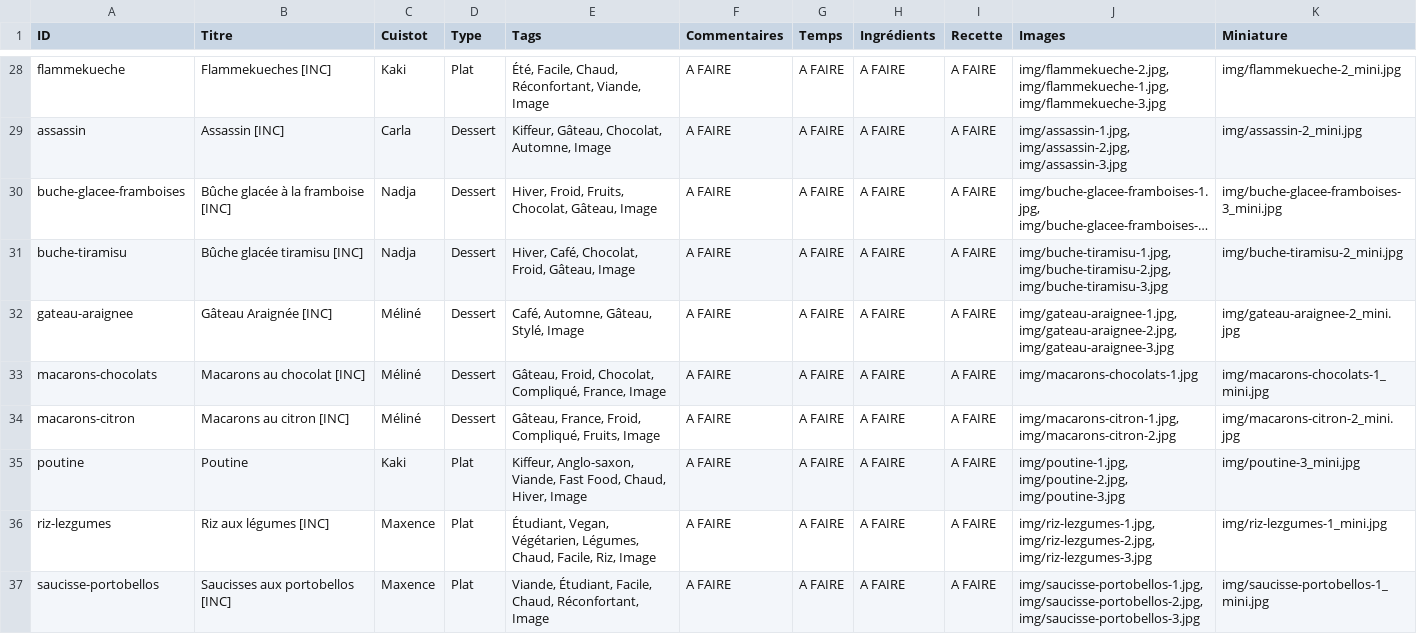
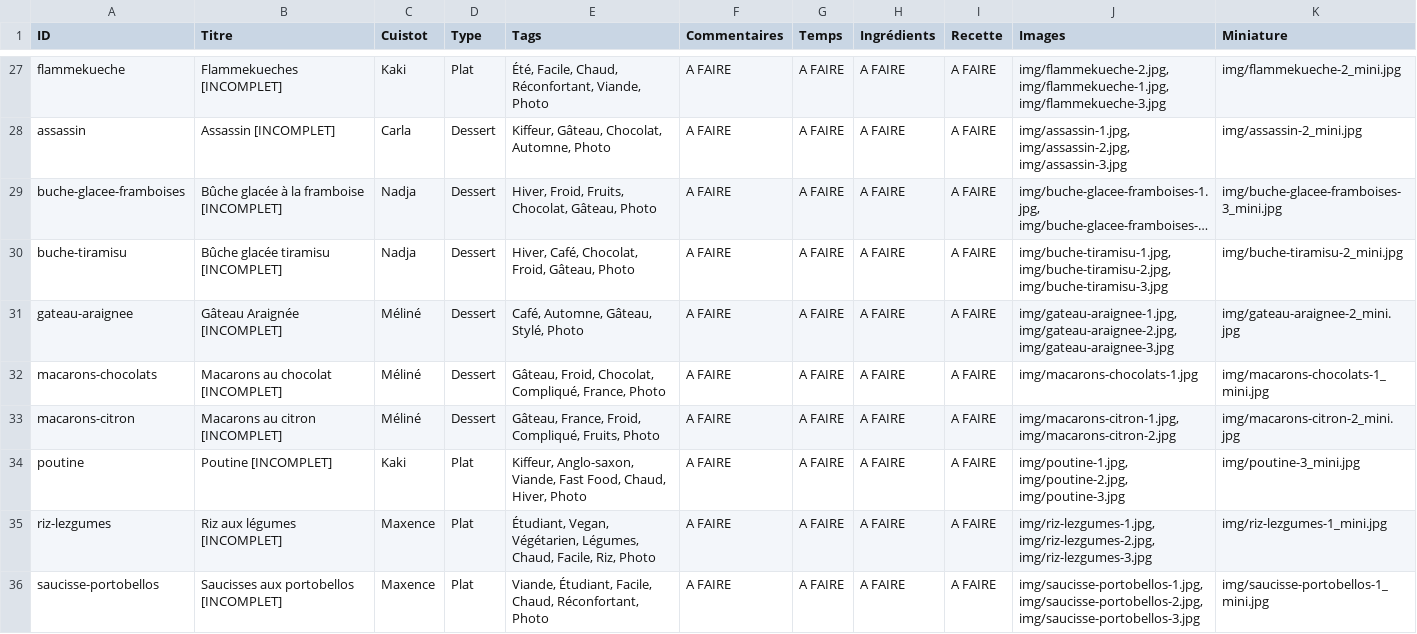
Before and after one commit to recettes-de-pdb/recettes-de-pdb.github.io, a CSV file: Recettes.csv, drawn as a sheet; only a part is shown, gaps mark what is left out; long unchanged cells end in …; addresses are those after the commit; the diff covers the shown part only; the diff names each change by its address in the sheet, - before the commit and + after, or states it on an @@ line.

```diff
--- a/Recettes.csv
+++ b/Recettes.csv
-B27 (Titre): Flammekueches [INC]
+B27 (Titre): Flammekueches [INCOMPLET]
-E27 (Tags): …Réconfortant, Viande, Image
+E27 (Tags): …Réconfortant, Viande, Photo
-B28 (Titre): Assassin [INC]
+B28 (Titre): Assassin [INCOMPLET]
-E28 (Tags): Kiffeur, Gâteau, Chocolat, Automne, Image
+E28 (Tags): Kiffeur, Gâteau, Chocolat, Automne, Photo
-B29 (Titre): Bûche glacée à la framboise [INC]
+B29 (Titre): Bûche glacée à la framboise [INCOMPLET]
-E29 (Tags): Hiver, Froid, Fruits, Chocolat, Gâteau, Image
+E29 (Tags): Hiver, Froid, Fruits, Chocolat, Gâteau, Photo
-B30 (Titre): Bûche glacée tiramisu [INC]
+B30 (Titre): Bûche glacée tiramisu [INCOMPLET]
-E30 (Tags): Hiver, Café, Chocolat, Froid, Gâteau, Image
+E30 (Tags): Hiver, Café, Chocolat, Froid, Gâteau, Photo
-B31 (Titre): Gâteau Araignée [INC]
+B31 (Titre): Gâteau Araignée [INCOMPLET]
-E31 (Tags): Café, Automne, Gâteau, Stylé, Image
+E31 (Tags): Café, Automne, Gâteau, Stylé, Photo
-B32 (Titre): Macarons au chocolat [INC]
+B32 (Titre): Macarons au chocolat [INCOMPLET]
-E32 (Tags): …Compliqué, France, Image
+E32 (Tags): …Compliqué, France, Photo
-B33 (Titre): Macarons au citron [INC]
+B33 (Titre): Macarons au citron [INCOMPLET]
-E33 (Tags): …Compliqué, Fruits, Image
+E33 (Tags): …Compliqué, Fruits, Photo
-B34 (Titre): Poutine
+B34 (Titre): Poutine [INCOMPLET]
-E34 (Tags): …Chaud, Hiver, Image
+E34 (Tags): …Chaud, Hiver, Photo
-B35 (Titre): Riz aux légumes [INC]
+B35 (Titre): Riz aux légumes [INCOMPLET]
-E35 (Tags): …Facile, Riz, Image
+E35 (Tags): …Facile, Riz, Photo
-B36 (Titre): Saucisses aux portobellos [INC]
+B36 (Titre): Saucisses aux portobellos [INCOMPLET]
-E36 (Tags): …Chaud, Réconfortant, Image
+E36 (Tags): …Chaud, Réconfortant, Photo
```
Also changed, not shown: 1 added row, 3 removed rows and 86 edited cells elsewhere in this file.
